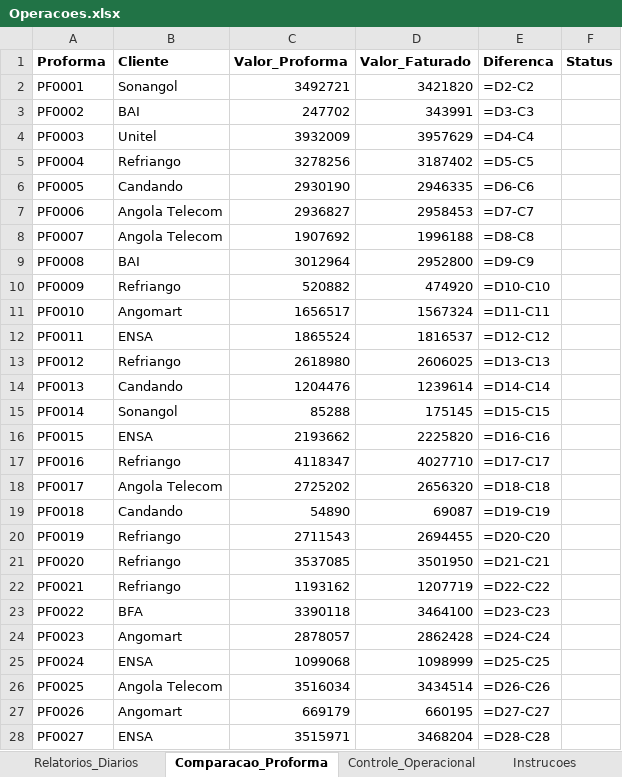
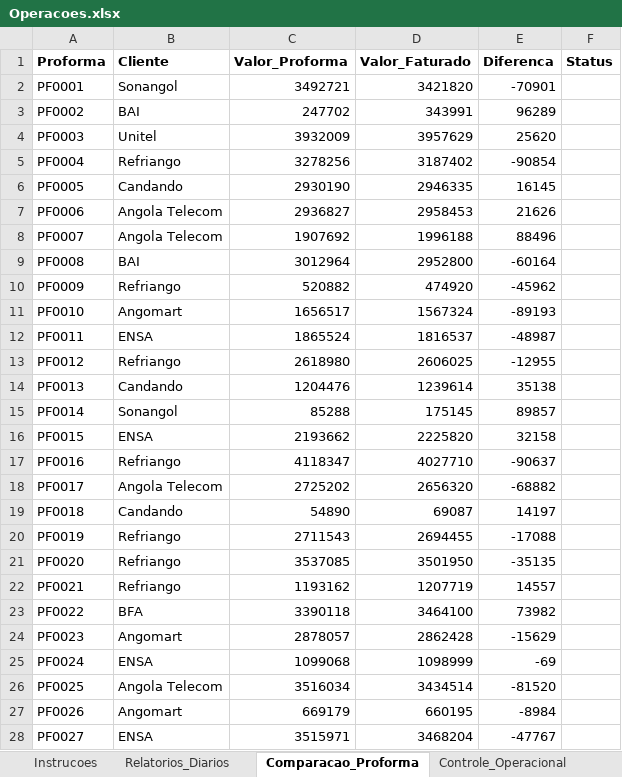
Before and after one commit to aniceto-jolela/excel, an Excel workbook: teach/alunos/João Alberto/Projecto/Operacoes.xlsx, sheet Comparacao_Proforma, drawn as a sheet; only a part is shown; values as stored, in another font and other column widths than the file's, no borders; formulas without a stored value are shown as written; the diff covers the shown part only; the diff names each change by its address in the sheet, - before the commit and + after, or states it on an @@ line.

```diff
--- a/teach/alunos/João Alberto/Projecto/Operacoes.xlsx (sheet Comparacao_Proforma)
+++ b/teach/alunos/João Alberto/Projecto/Operacoes.xlsx (sheet Comparacao_Proforma)
@@ sheet tab order changed: Instrucoes | Relatorios_Diarios | Comparacao_Proforma | Controle_Operacional @@
-E2 (Diferenca): =D2-C2
+E2 (Diferenca): -70901
-E3 (Diferenca): =D3-C3
+E3 (Diferenca): 96289
-E4 (Diferenca): =D4-C4
+E4 (Diferenca): 25620
-E5 (Diferenca): =D5-C5
+E5 (Diferenca): -90854
-E6 (Diferenca): =D6-C6
+E6 (Diferenca): 16145
-E7 (Diferenca): =D7-C7
+E7 (Diferenca): 21626
-E8 (Diferenca): =D8-C8
+E8 (Diferenca): 88496
-E9 (Diferenca): =D9-C9
+E9 (Diferenca): -60164
-E10 (Diferenca): =D10-C10
+E10 (Diferenca): -45962
-E11 (Diferenca): =D11-C11
+E11 (Diferenca): -89193
-E12 (Diferenca): =D12-C12
+E12 (Diferenca): -48987
-E13 (Diferenca): =D13-C13
+E13 (Diferenca): -12955
-E14 (Diferenca): =D14-C14
+E14 (Diferenca): 35138
-E15 (Diferenca): =D15-C15
+E15 (Diferenca): 89857
-E16 (Diferenca): =D16-C16
+E16 (Diferenca): 32158
-E17 (Diferenca): =D17-C17
+E17 (Diferenca): -90637
-E18 (Diferenca): =D18-C18
+E18 (Diferenca): -68882
-E19 (Diferenca): =D19-C19
+E19 (Diferenca): 14197
-E20 (Diferenca): =D20-C20
+E20 (Diferenca): -17088
-E21 (Diferenca): =D21-C21
+E21 (Diferenca): -35135
-E22 (Diferenca): =D22-C22
+E22 (Diferenca): 14557
-E23 (Diferenca): =D23-C23
+E23 (Diferenca): 73982
-E24 (Diferenca): =D24-C24
+E24 (Diferenca): -15629
-E25 (Diferenca): =D25-C25
+E25 (Diferenca): -69
-E26 (Diferenca): =D26-C26
+E26 (Diferenca): -81520
-E27 (Diferenca): =D27-C27
+E27 (Diferenca): -8984
-E28 (Diferenca): =D28-C28
+E28 (Diferenca): -47767
```
Also changed, not shown: 273 edited cells elsewhere in this sheet, sheet Controle_Operacional, sheet Instrucoes, 23 other files.
